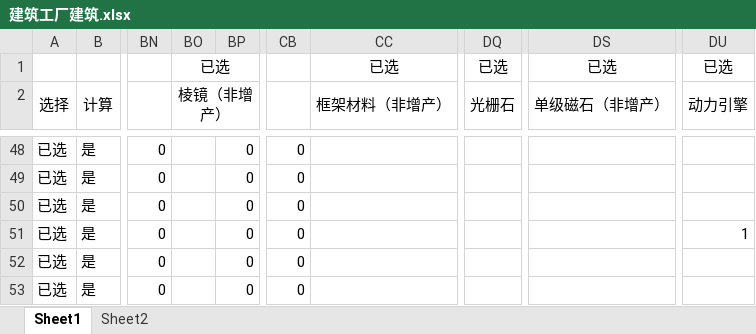
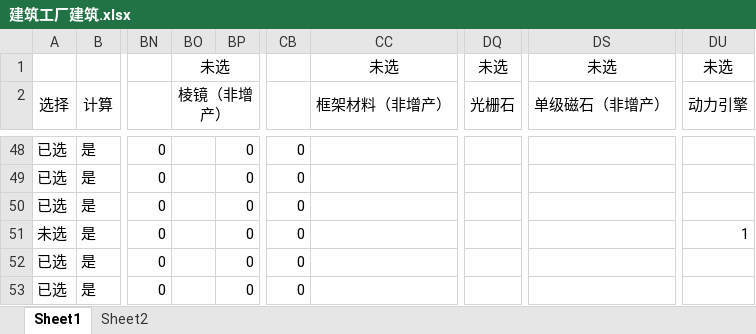
Before and after one commit to scegg/DysonSphereProgramBlueprints, an Excel workbook: Doc/建筑工厂建筑.xlsx, sheet Sheet1, drawn as a sheet; only a part is shown, gaps mark what is left out; values as stored, in another font and other column widths than the file's, no borders; conditional formats not drawn; the diff covers the shown part only; the diff names each change by its address in the sheet, - before the commit and + after, or states it on an @@ line.

```diff
--- a/Doc/建筑工厂建筑.xlsx (sheet Sheet1)
+++ b/Doc/建筑工厂建筑.xlsx (sheet Sheet1)
-BO1 (棱镜（非增产）): 已选
+BO1 (棱镜（非增产）): 未选
-CC1 (框架材料（非增产）): 已选
+CC1 (框架材料（非增产）): 未选
-DQ1 (光栅石): 已选
+DQ1 (光栅石): 未选
-DS1 (单级磁石（非增产）): 已选
+DS1 (单级磁石（非增产）): 未选
-DU1 (动力引擎): 已选
+DU1 (动力引擎): 未选
-A51 (选择): 已选
+A51 (选择): 未选
```
Also changed, not shown: 10 edited cells elsewhere in this sheet.
